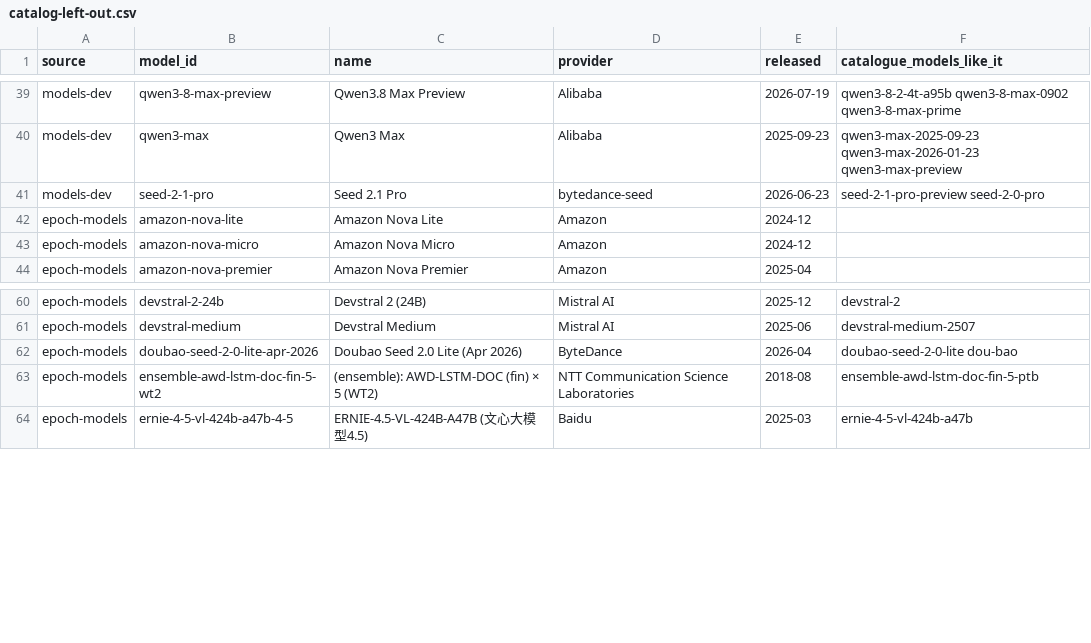
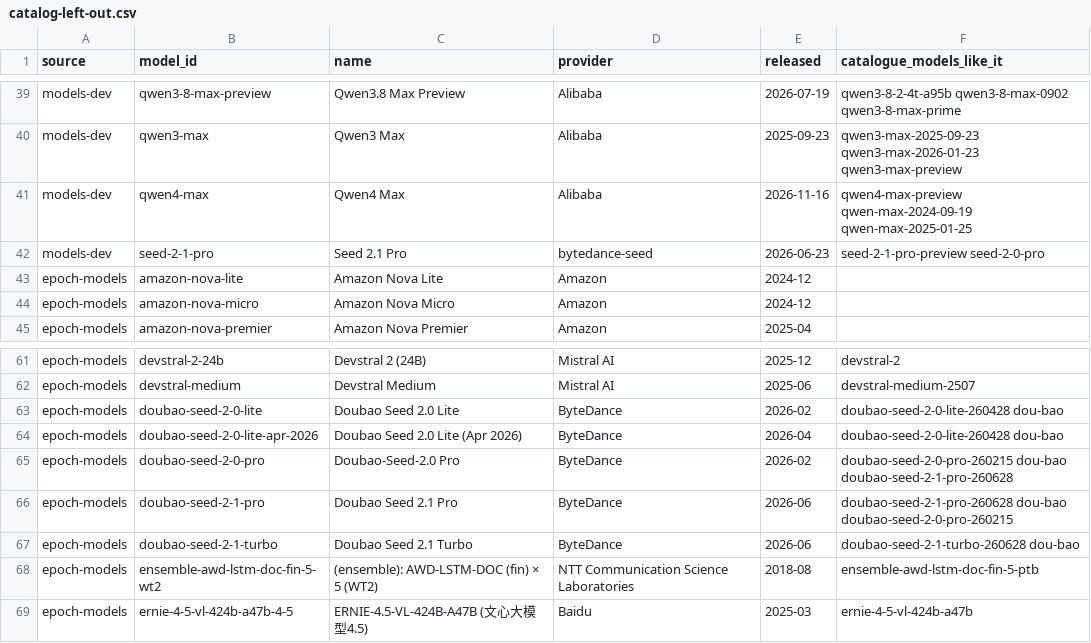
Before and after one commit to jshahbazi/llmbench, a CSV file: data/reports/catalog-left-out.csv, drawn as a sheet; only a part is shown, gaps mark what is left out.

```diff
--- a/data/reports/catalog-left-out.csv
+++ b/data/reports/catalog-left-out.csv
@@ -40,2 +40,3 @@ models-dev,qwen3-8-max-preview,Qwen3.8 Max Preview,Alibaba,2026-07-19,qwen3-8-2-
 models-dev,qwen3-max,Qwen3 Max,Alibaba,2025-09-23,qwen3-max-2025-09-23 qwen3-max-2026-01-23 qwen3-max-preview
+models-dev,qwen4-max,Qwen4 Max,Alibaba,2026-11-16,qwen4-max-preview qwen-max-2024-09-19 qwen-max-2025-01-25
 models-dev,seed-2-1-pro,Seed 2.1 Pro,bytedance-seed,2026-06-23,seed-2-1-pro-preview seed-2-0-pro
@@ -61,3 +62,7 @@ epoch-models,devstral-2-24b,Devstral 2 (24B),Mistral AI,2025-12,devstral-2
 epoch-models,devstral-medium,Devstral Medium,Mistral AI,2025-06,devstral-medium-2507
-epoch-models,doubao-seed-2-0-lite-apr-2026,Doubao Seed 2.0 Lite (Apr 2026),ByteDance,2026-04,doubao-seed-2-0-lite dou-bao
+epoch-models,doubao-seed-2-0-lite,Doubao Seed 2.0 Lite,ByteDance,2026-02,doubao-seed-2-0-lite-260428 dou-bao
+epoch-models,doubao-seed-2-0-lite-apr-2026,Doubao Seed 2.0 Lite (Apr 2026),ByteDance,2026-04,doubao-seed-2-0-lite-260428 dou-bao
+epoch-models,doubao-seed-2-0-pro,Doubao-Seed-2.0 Pro,ByteDance,2026-02,doubao-seed-2-0-pro-260215 dou-bao doubao-seed-2-1-pro-260628
+epoch-models,doubao-seed-2-1-pro,Doubao Seed 2.1 Pro,ByteDance,2026-06,doubao-seed-2-1-pro-260628 dou-bao doubao-seed-2-0-pro-260215
+epoch-models,doubao-seed-2-1-turbo,Doubao Seed 2.1 Turbo,ByteDance,2026-06,doubao-seed-2-1-turbo-260628 dou-bao
 epoch-models,ensemble-awd-lstm-doc-fin-5-wt2,(ensemble): AWD-LSTM-DOC (fin) × 5 (WT2),NTT Communication Science Laboratories,2018-08,ensemble-awd-lstm-doc-fin-5-ptb
```
Also changed, not shown: data/reports/unmatched.csv, data/resolved/aliases.csv, 10 other files.
